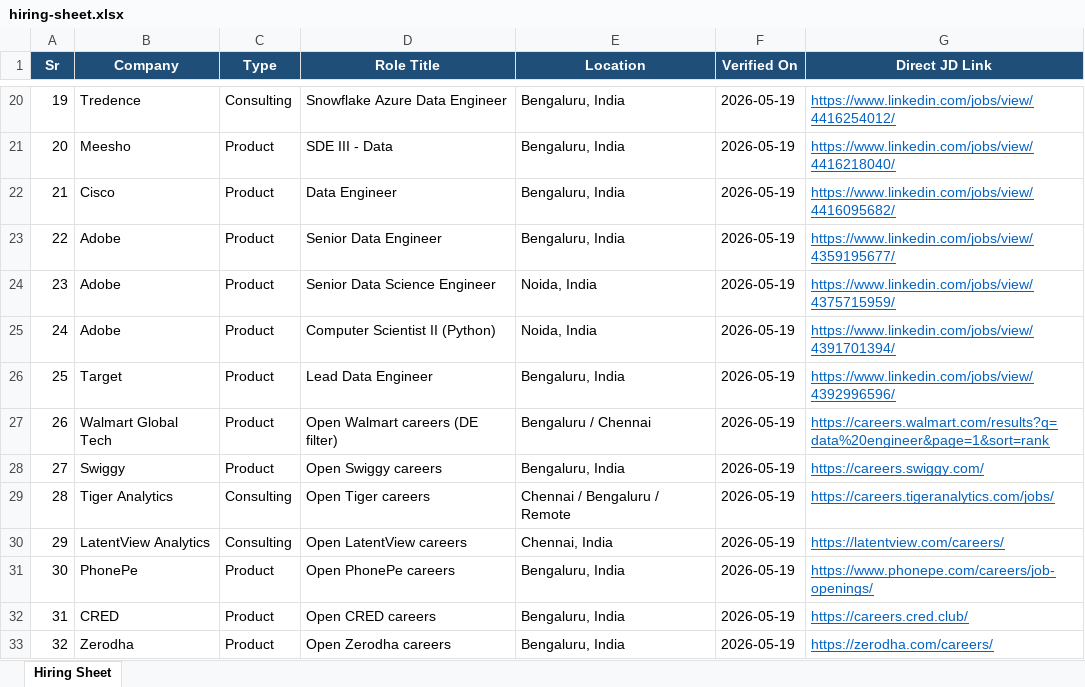
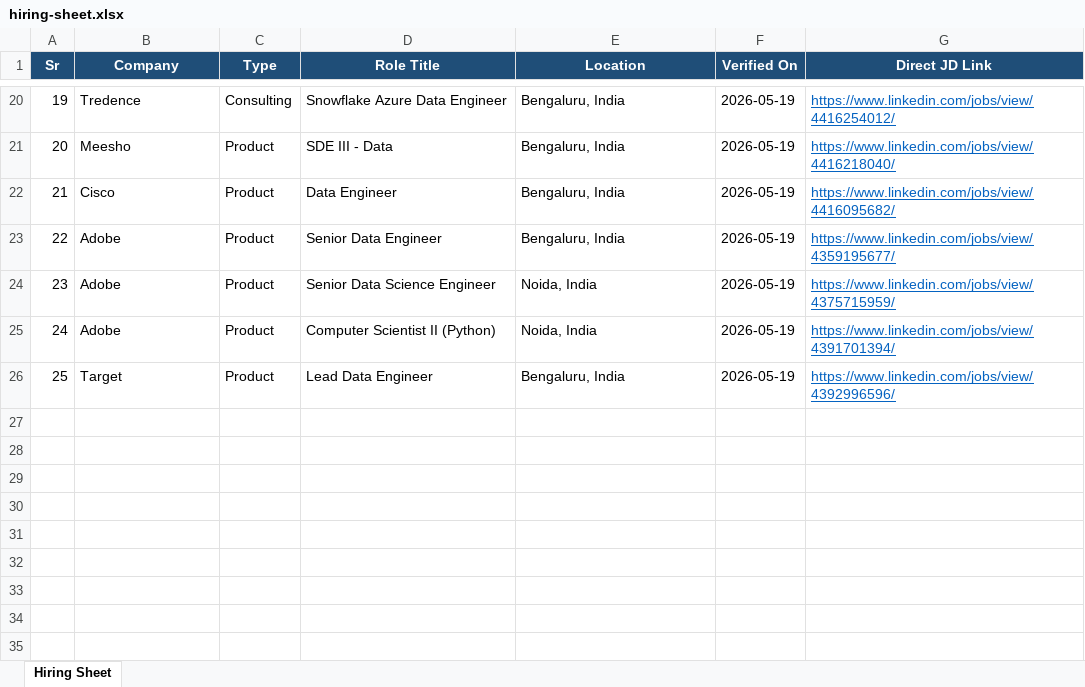
Before and after one commit to Ankitagulati4/datapilot-workshop, an Excel workbook: linkedin-content-plan/answers/hiring-sheet.xlsx, sheet Hiring Sheet, drawn as a sheet; only a part is shown, gaps mark what is left out; values as stored, in another font and other column widths than the file's, no borders; the diff names each change by its address in the sheet, - before the commit and + after, or states it on an @@ line.

Commit message:
hiring-sheet: keep only direct LinkedIn JD links (25 verified roles)

```diff
--- a/linkedin-content-plan/answers/hiring-sheet.xlsx (sheet Hiring Sheet)
+++ b/linkedin-content-plan/answers/hiring-sheet.xlsx (sheet Hiring Sheet)
-row 27: 26 | Walmart Global Tech | Product | Open Walmart careers (DE filter) | Bengaluru / Chennai | 2026-05-19 | https://careers.walmart.com/results?q=data%20engineer&page=1&sort=rank
-row 28: 27 | Swiggy | Product | Open Swiggy careers | Bengaluru, India | 2026-05-19 | https://careers.swiggy.com/
-row 29: 28 | Tiger Analytics | Consulting | Open Tiger careers | Chennai / Bengaluru / Remote | 2026-05-19 | https://careers.tigeranalytics.com/jobs/
-row 30: 29 | LatentView Analytics | Consulting | Open LatentView careers | Chennai, India | 2026-05-19 | https://latentview.com/careers/
-row 31: 30 | PhonePe | Product | Open PhonePe careers | Bengaluru, India | 2026-05-19 | https://www.phonepe.com/careers/job-openings/
-row 32: 31 | CRED | Product | Open CRED careers | Bengaluru, India | 2026-05-19 | https://careers.cred.club/
-row 33: 32 | Zerodha | Product | Open Zerodha careers | Bengaluru, India | 2026-05-19 | https://zerodha.com/careers/
```
